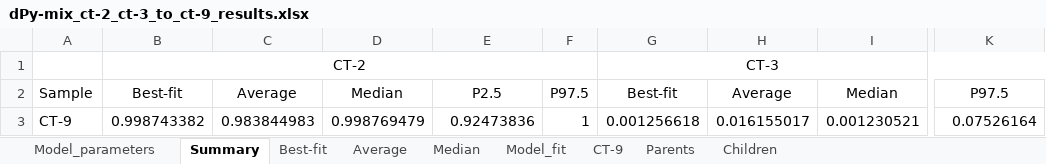
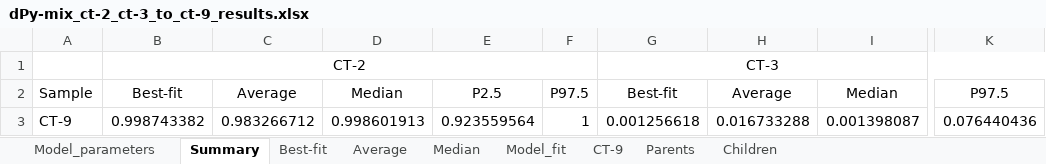
Before and after one commit to GrantPLong/MataquitoWatershedAnalysis, an Excel workbook: Mataquito/results/mixing_coefficients/dPy-mix_ct-2_ct-3_to_ct-9_results.xlsx, sheet Summary, drawn as a sheet; only a part is shown, gaps mark what is left out; values as stored, in another font and other column widths than the file's, no borders; the diff names each change by its address in the sheet, - before the commit and + after, or states it on an @@ line.

```diff
--- a/Mataquito/results/mixing_coefficients/dPy-mix_ct-2_ct-3_to_ct-9_results.xlsx (sheet Summary)
+++ b/Mataquito/results/mixing_coefficients/dPy-mix_ct-2_ct-3_to_ct-9_results.xlsx (sheet Summary)
-C3: 0.983844983
+C3: 0.983266712
-D3: 0.998769479
+D3: 0.998601913
-E3: 0.92473836
+E3: 0.923559564
-H3: 0.016155017
+H3: 0.016733288
-I3: 0.001230521
+I3: 0.001398087
-K3: 0.07526164
+K3: 0.076440436
```
Also changed, not shown: sheet CT-9, sheet Average, sheet Median, 10 other files.
